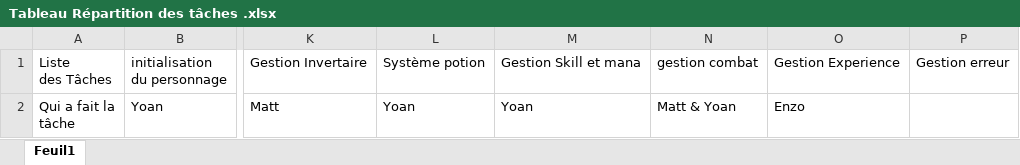
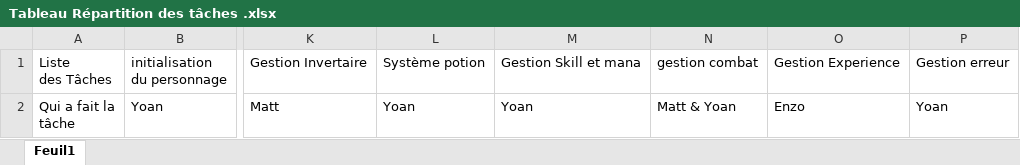
Before and after one commit to MattCrayston24/Crayston-Viollet-Rossi-red, an Excel workbook: Docs/Tableau Répartition des tâches .xlsx, sheet Feuil1, drawn as a sheet; only a part is shown, gaps mark what is left out; values as stored, in another font and other column widths than the file's, no borders; the diff names each change by its address in the sheet, - before the commit and + after, or states it on an @@ line.

```diff
--- a/Docs/Tableau Répartition des tâches .xlsx (sheet Feuil1)
+++ b/Docs/Tableau Répartition des tâches .xlsx (sheet Feuil1)
-P2: (empty)
+P2: Yoan
```
Also changed, not shown: 6 other files.
